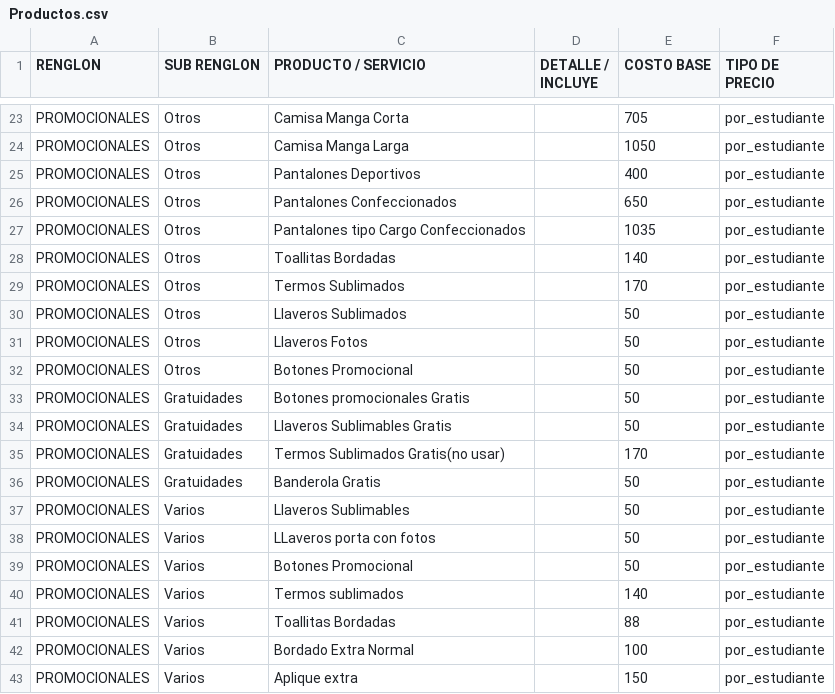
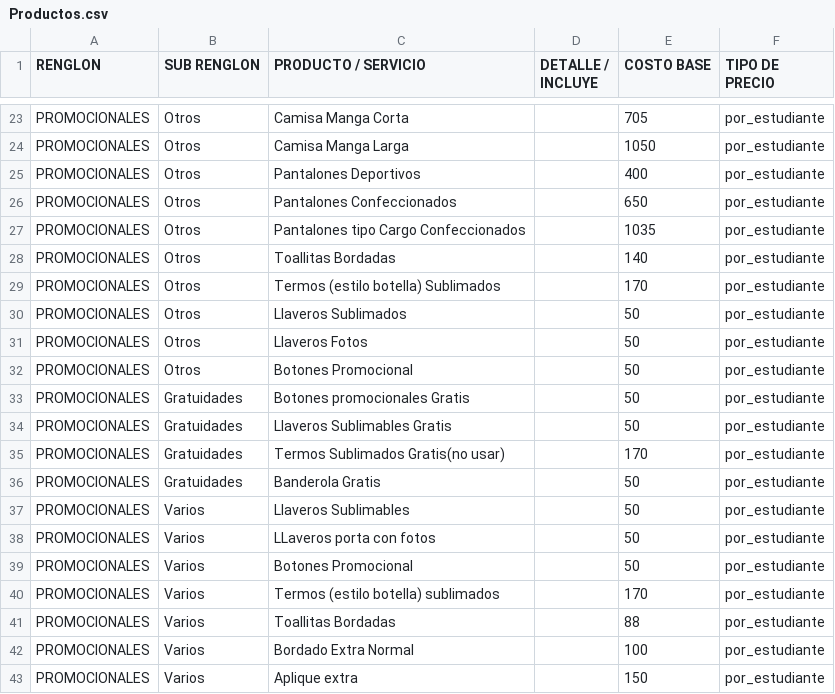
Before and after one commit to moisesgross37/proyecto-gestion27, a CSV file: Productos.csv, drawn as a sheet; only a part is shown, gaps mark what is left out.

Commit message:
Update Productos.csv

```diff
--- a/Productos.csv
+++ b/Productos.csv
@@ -28,3 +28,3 @@ PROMOCIONALES,Otros,Pantalones tipo Cargo Confeccionados,,1035,por_estudiante
 PROMOCIONALES,Otros,Toallitas Bordadas,,140,por_estudiante
-PROMOCIONALES,Otros,Termos Sublimados,,170,por_estudiante
+PROMOCIONALES,Otros,Termos (estilo botella) Sublimados,,170,por_estudiante
 PROMOCIONALES,Otros,Llaveros Sublimados,,50,por_estudiante
@@ -39,3 +39,3 @@ PROMOCIONALES,Varios,LLaveros porta con fotos,,50,por_estudiante
 PROMOCIONALES,Varios,Botones Promocional,,50,por_estudiante
-PROMOCIONALES,Varios,Termos sublimados,,140,por_estudiante
+PROMOCIONALES,Varios,Termos (estilo botella) sublimados,,170,por_estudiante
 PROMOCIONALES,Varios,Toallitas Bordadas,,88,por_estudiante
```
